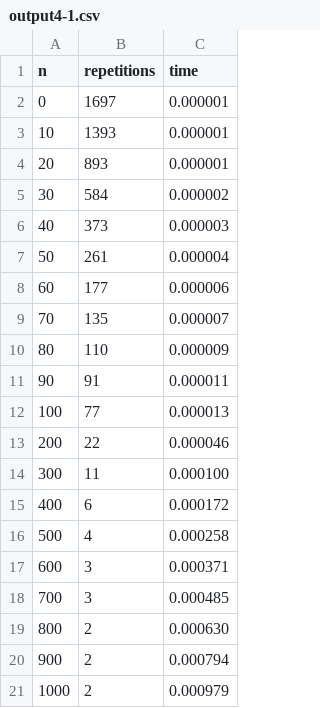
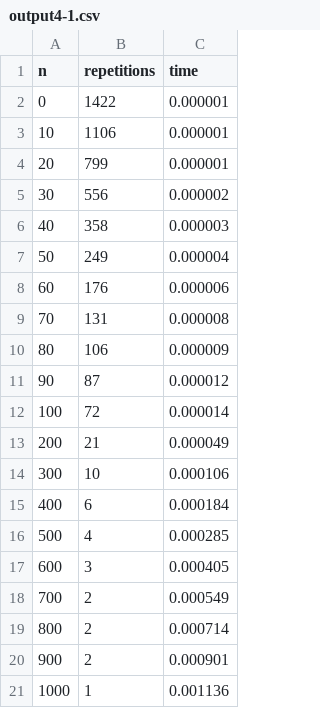
Before and after one commit to mn1121m/Data_Structure, a CSV file: DS-03/output4-1.csv, drawn as a sheet.

```diff
--- a/DS-03/output4-1.csv
+++ b/DS-03/output4-1.csv
@@ -1,21 +1,21 @@
 n,repetitions,time
-     0,     1697,0.000001
-    10,     1393,0.000001
-    20,      893,0.000001
-    30,      584,0.000002
-    40,      373,0.000003
-    50,      261,0.000004
-    60,      177,0.000006
-    70,      135,0.000007
-    80,      110,0.000009
-    90,       91,0.000011
-   100,       77,0.000013
-   200,       22,0.000046
-   300,       11,0.000100
-   400,        6,0.000172
-   500,        4,0.000258
-   600,        3,0.000371
-   700,        3,0.000485
-   800,        2,0.000630
-   900,        2,0.000794
-  1000,        2,0.000979
+     0,     1422,0.000001
+    10,     1106,0.000001
+    20,      799,0.000001
+    30,      556,0.000002
+    40,      358,0.000003
+    50,      249,0.000004
+    60,      176,0.000006
+    70,      131,0.000008
+    80,      106,0.000009
+    90,       87,0.000012
+   100,       72,0.000014
+   200,       21,0.000049
+   300,       10,0.000106
+   400,        6,0.000184
+   500,        4,0.000285
+   600,        3,0.000405
+   700,        2,0.000549
+   800,        2,0.000714
+   900,        2,0.000901
+  1000,        1,0.001136
```
Also changed, not shown: DS-03/output.csv, DS-03/output4-2.csv, 30 other files.
